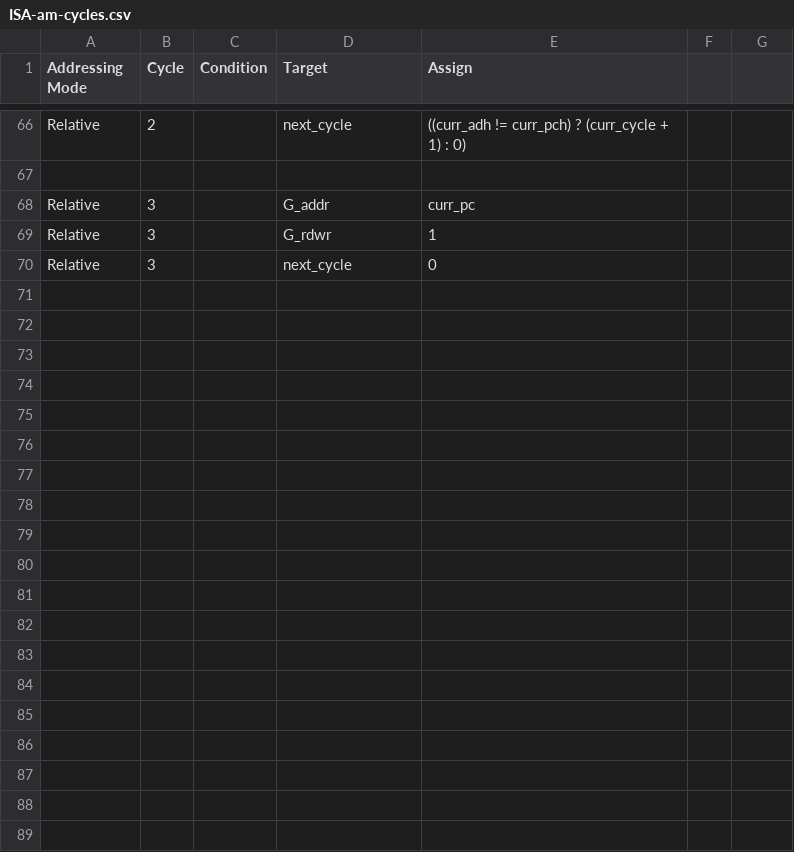
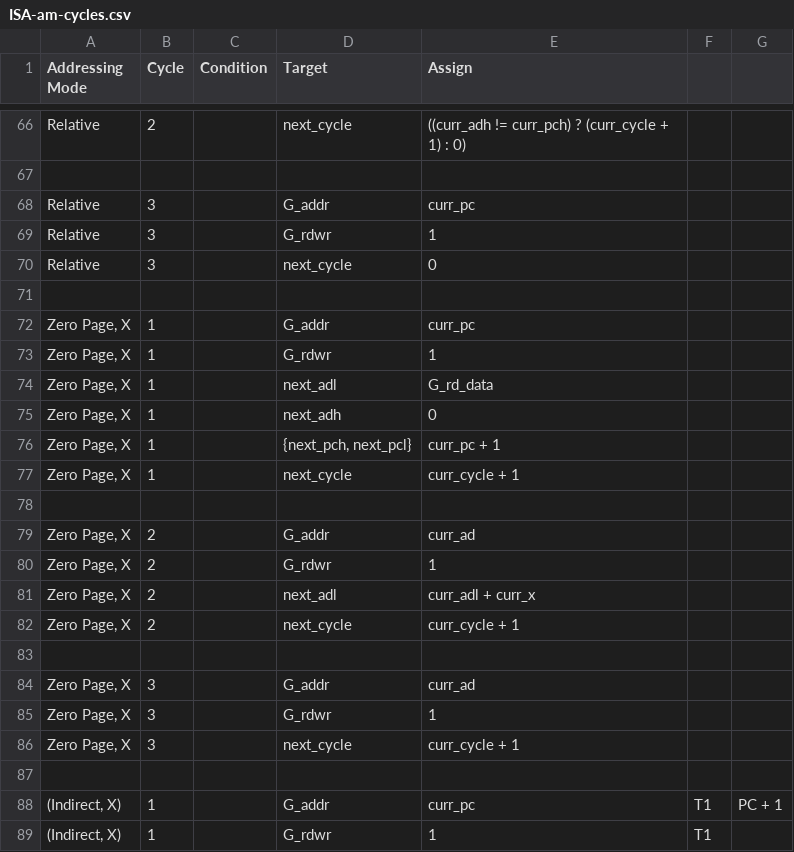
Before and after one commit to 2bitsin/Q2A03, a CSV file: data/ISA-am-cycles.csv, drawn as a sheet; only a part is shown, gaps mark what is left out; the diff covers the shown part only.

```diff
--- a/data/ISA-am-cycles.csv
+++ b/data/ISA-am-cycles.csv
@@ -70,0 +71,19 @@
+,,,,,,
+"Zero Page, X",1,,"G_addr","curr_pc",,
+"Zero Page, X",1,,"G_rdwr",1,,
+"Zero Page, X",1,,"next_adl","G_rd_data",,
+"Zero Page, X",1,,"next_adh",0,,
+"Zero Page, X",1,,"{next_pch, next_pcl}","curr_pc + 1",,
+"Zero Page, X",1,,"next_cycle","curr_cycle + 1 ",,
+,,,,,,
+"Zero Page, X",2,,"G_addr","curr_ad",,
+"Zero Page, X",2,,"G_rdwr",1,,
+"Zero Page, X",2,,"next_adl","curr_adl + curr_x",,
+"Zero Page, X",2,,"next_cycle","curr_cycle + 1 ",,
+,,,,,,
+"Zero Page, X",3,,"G_addr","curr_ad",,
+"Zero Page, X",3,,"G_rdwr",1,,
+"Zero Page, X",3,,"next_cycle","curr_cycle + 1 ",,
+,,,,,,
+"(Indirect, X)",1,,"G_addr","curr_pc","T1","PC + 1"
+"(Indirect, X)",1,,"G_rdwr",1,"T1",
```
Also changed, not shown: 24 added rows elsewhere in this file, 3 other files.
